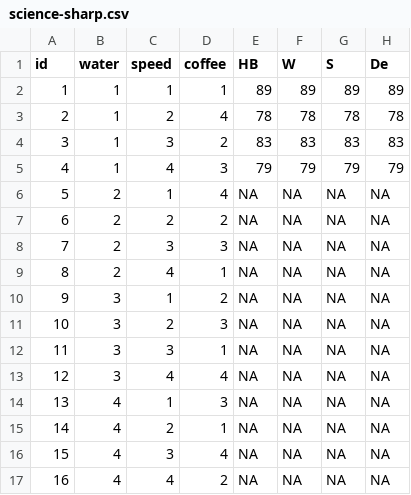
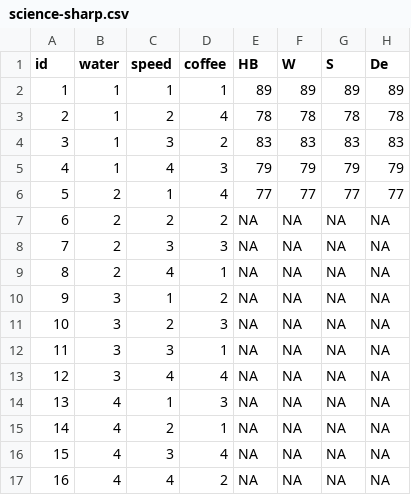
Before and after one commit to ygeunkim/ecg-experiment, a CSV file: data/processed/science-sharp.csv, drawn as a sheet.

```diff
--- a/data/processed/science-sharp.csv
+++ b/data/processed/science-sharp.csv
@@ -5,3 +5,3 @@ id,water,speed,coffee,HB,W,S,De
 4,1,4,3,79,79,79,79
-5,2,1,4,NA,NA,NA,NA
+5,2,1,4,77,77,77,77
 6,2,2,2,NA,NA,NA,NA
```
Also changed, not shown: data/processed/science.csv, data/raw/ecg.csv, 3 other files.
